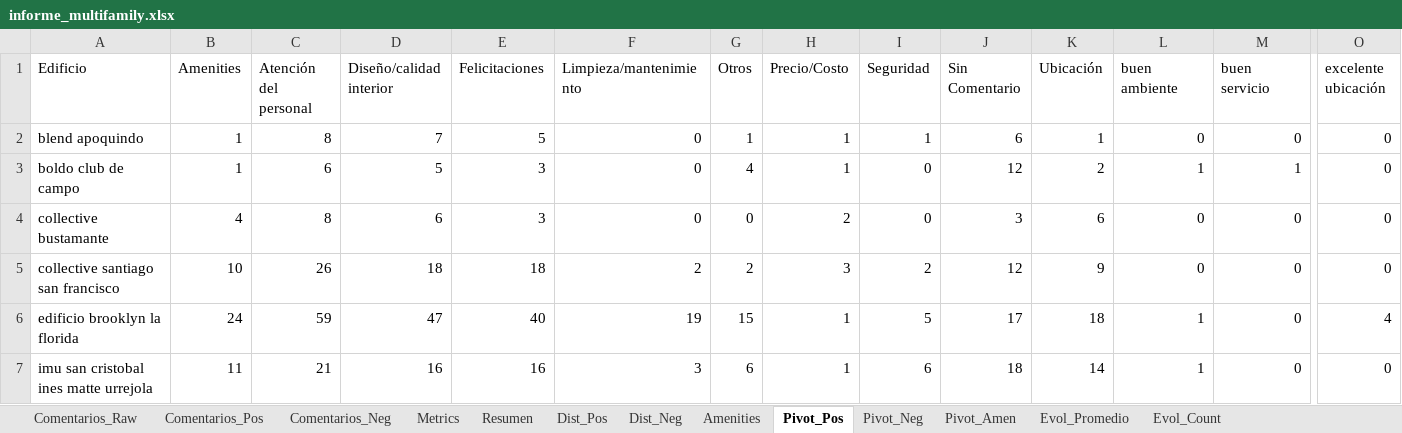
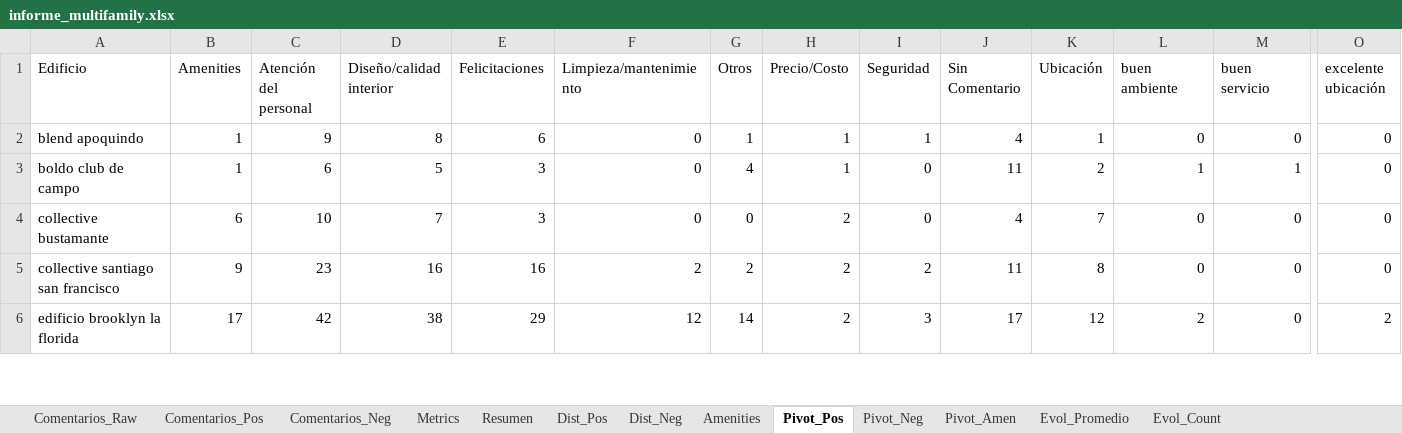
Before and after one commit to JosepVargasf/MF-Star-Scrapper, an Excel workbook: data/informe_multifamily.xlsx, sheet Pivot_Pos, drawn as a sheet; only a part is shown, gaps mark what is left out; values as stored, in another font and other column widths than the file's, no borders; rows hold the shown columns only; the diff covers the shown part only; the diff names each change by its address in the sheet, - before the commit and + after, or states it on an @@ line.

```diff
--- a/data/informe_multifamily.xlsx (sheet Pivot_Pos)
+++ b/data/informe_multifamily.xlsx (sheet Pivot_Pos)
-C2 (Atención del personal): 8
+C2 (Atención del personal): 9
-D2 (Diseño/calidad interior): 7
+D2 (Diseño/calidad interior): 8
-E2 (Felicitaciones): 5
+E2 (Felicitaciones): 6
-J2 (Sin Comentario): 6
+J2 (Sin Comentario): 4
-J3 (Sin Comentario): 12
+J3 (Sin Comentario): 11
-B4 (Amenities): 4
+B4 (Amenities): 6
-C4 (Atención del personal): 8
+C4 (Atención del personal): 10
-D4 (Diseño/calidad interior): 6
+D4 (Diseño/calidad interior): 7
-J4 (Sin Comentario): 3
+J4 (Sin Comentario): 4
-K4 (Ubicación): 6
+K4 (Ubicación): 7
-B5 (Amenities): 10
+B5 (Amenities): 9
-C5 (Atención del personal): 26
+C5 (Atención del personal): 23
-D5 (Diseño/calidad interior): 18
+D5 (Diseño/calidad interior): 16
-E5 (Felicitaciones): 18
+E5 (Felicitaciones): 16
-H5 (Precio/Costo): 3
+H5 (Precio/Costo): 2
-J5 (Sin Comentario): 12
+J5 (Sin Comentario): 11
-K5 (Ubicación): 9
+K5 (Ubicación): 8
-B6 (Amenities): 24
+B6 (Amenities): 17
-C6 (Atención del personal): 59
+C6 (Atención del personal): 42
-D6 (Diseño/calidad interior): 47
+D6 (Diseño/calidad interior): 38
-E6 (Felicitaciones): 40
+E6 (Felicitaciones): 29
-F6 (Limpieza/mantenimiento): 19
+F6 (Limpieza/mantenimiento): 12
-G6 (Otros): 15
+G6 (Otros): 14
-H6 (Precio/Costo): 1
+H6 (Precio/Costo): 2
-I6 (Seguridad): 5
+I6 (Seguridad): 3
-K6 (Ubicación): 18
+K6 (Ubicación): 12
-L6 (buen ambiente): 1
+L6 (buen ambiente): 2
-O6 (excelente ubicación): 4
+O6 (excelente ubicación): 2
-row 7: imu san cristobal ines matte urrejola | 11 | 21 | 16 | 16 | 3 | 6 | 1 | 6 | 18 | 14 | 1 | 0 | 0
```
Also changed, not shown: 84 edited cells elsewhere in this sheet, sheet Evol_Count, sheet Evol_Promedio, sheet Comentarios_Raw, sheet Comentarios_Pos, sheet Resumen, sheet Comentarios_Neg, 6 more sheets, 4 other files.
